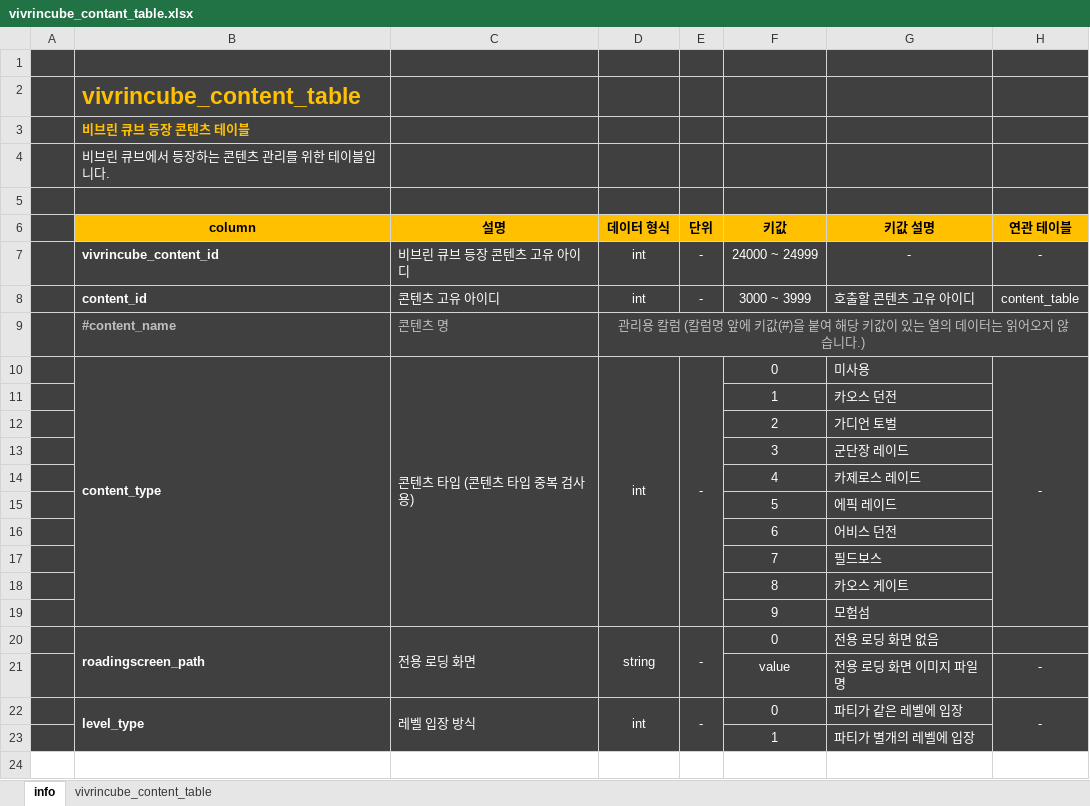
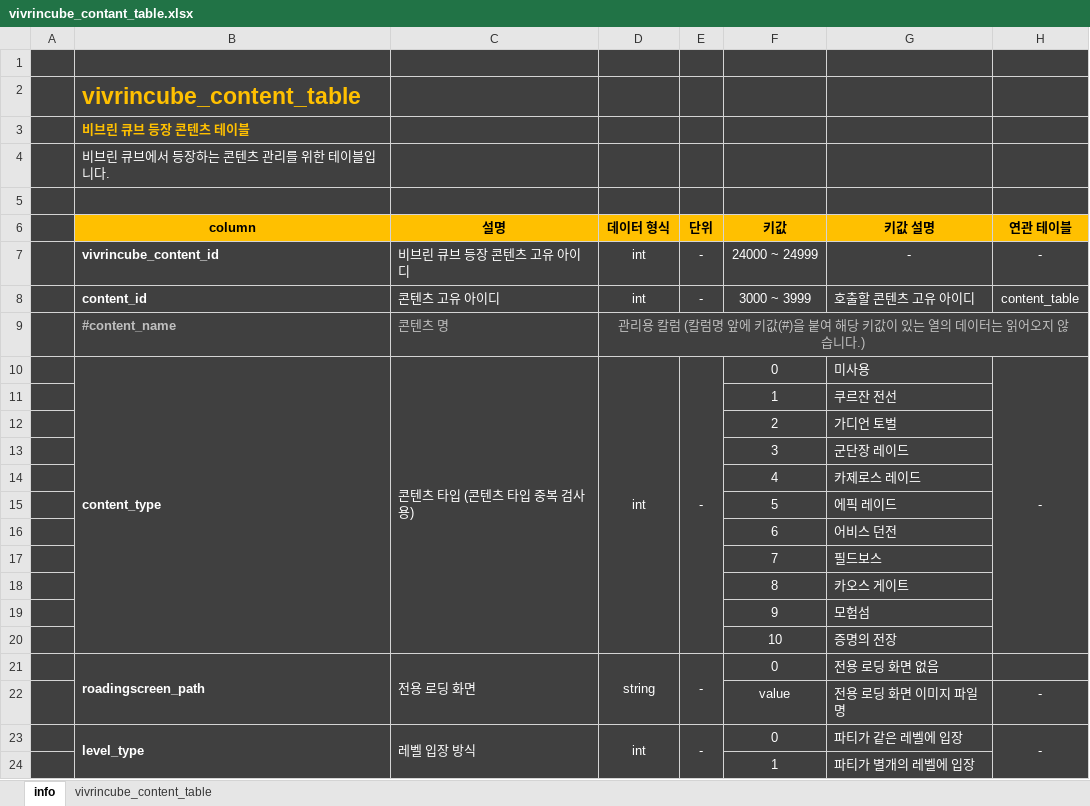
Before and after one commit to olssl1230/portfolio, an Excel workbook: 로스트아크 - 비브린 큐브 기획서/vivrincube_contant_table.xlsx, sheet info, drawn as a sheet; values as stored, in another font and other column widths than the file's, no borders; the diff names each change by its address in the sheet, - before the commit and + after, or states it on an @@ line.

```diff
--- a/로스트아크 - 비브린 큐브 기획서/vivrincube_contant_table.xlsx (sheet info)
+++ b/로스트아크 - 비브린 큐브 기획서/vivrincube_contant_table.xlsx (sheet info)
-G11 (키값 설명): 카오스 던전
+G11 (키값 설명): 쿠르잔 전선
+row 20:  |  |  |  |  | 10 | 증명의 전장
```
Also changed, not shown: sheet vivrincube_content_table, 로스트아크 - 비브린 큐브 기획서/vivrincube_scalesfate_table.xlsx, 9 other files.
